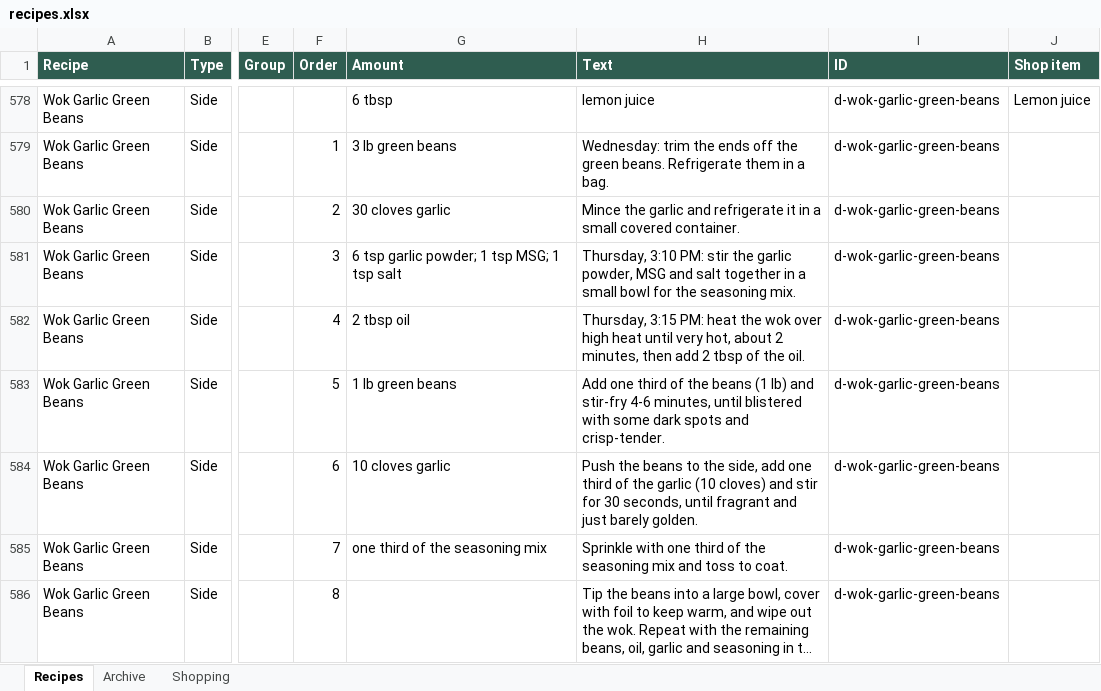
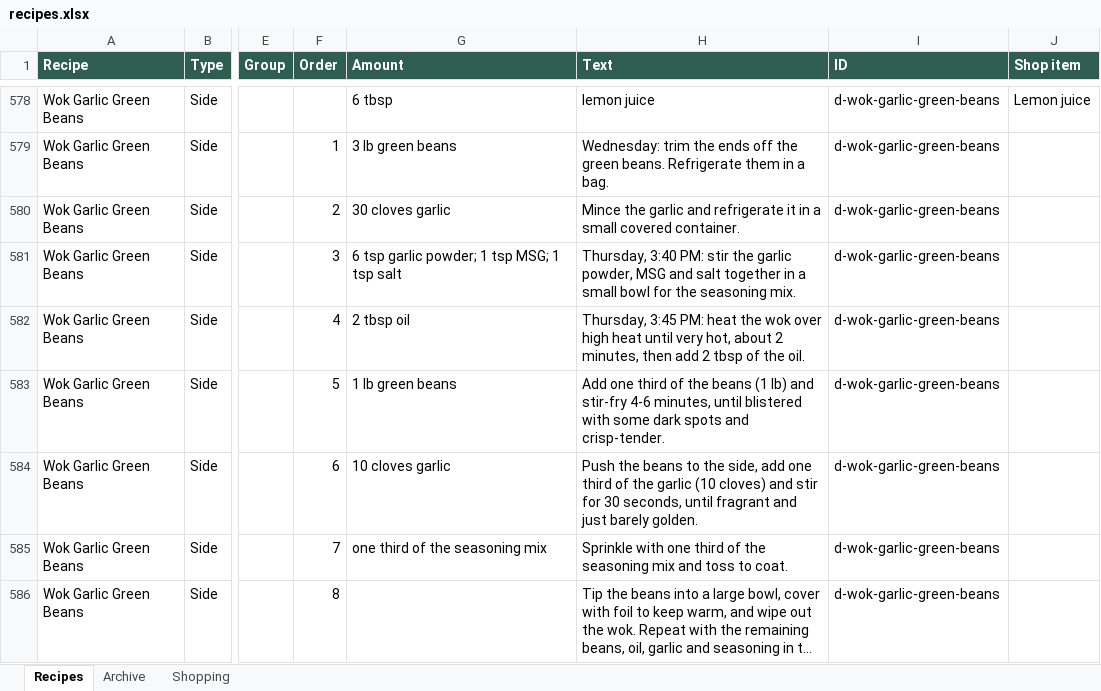
Before and after one commit to entquine/Recipes, an Excel workbook: recipes.xlsx, sheet Recipes, drawn as a sheet; only a part is shown, gaps mark what is left out; long unchanged cells end in …; values as stored, in another font and other column widths than the file's, no borders; the diff covers the shown part only; the diff names each change by its address in the sheet, - before the commit and + after, or states it on an @@ line.

```diff
--- a/recipes.xlsx (sheet Recipes)
+++ b/recipes.xlsx (sheet Recipes)
-H581 (Text): Thursday, 3:10 PM: stir…
+H581 (Text): Thursday, 3:40 PM: stir…
-H582 (Text): Thursday, 3:15 PM: heat…
+H582 (Text): Thursday, 3:45 PM: heat…
```
Also changed, not shown: 36 edited cells elsewhere in this sheet.
